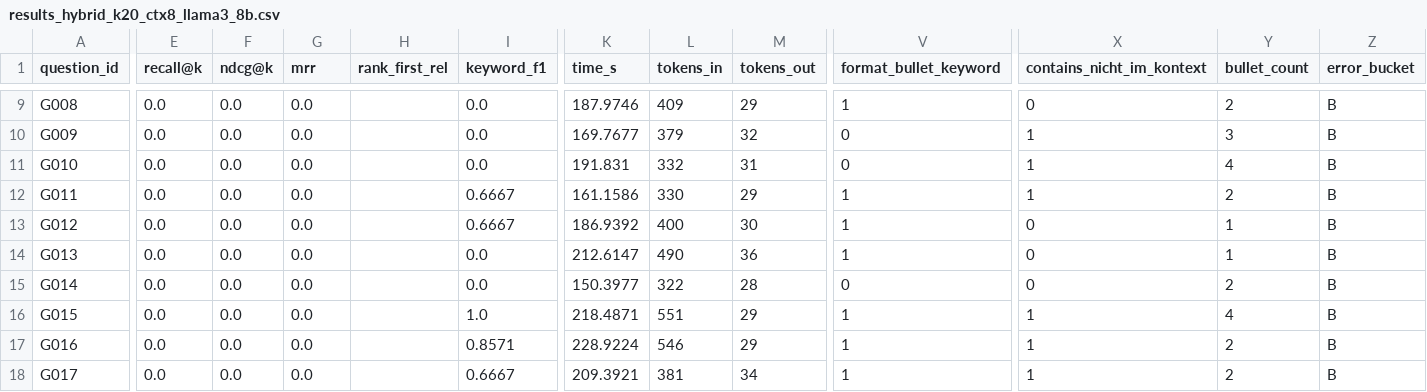
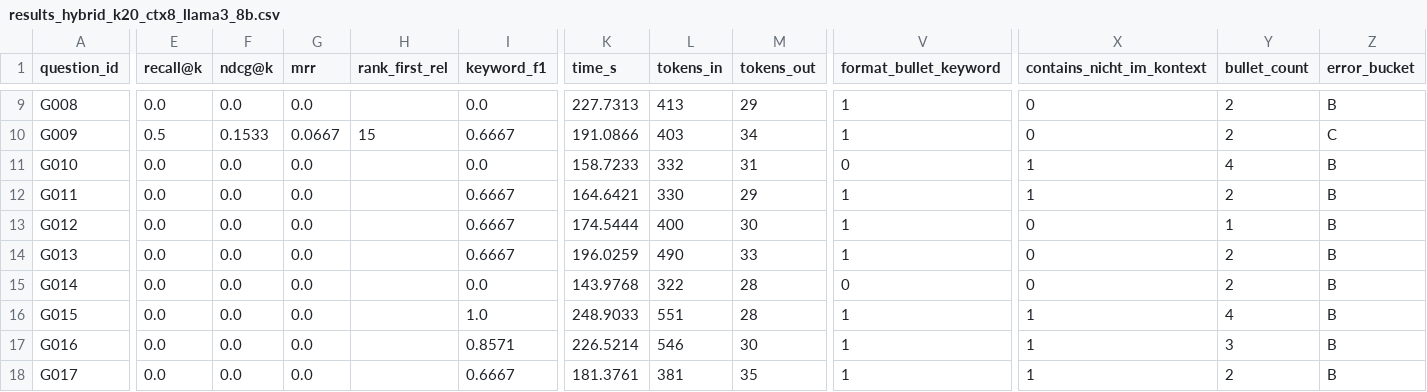
Before and after one commit to Chris-laws/SupportApp, a CSV file: app/chatbot/evaluation/results_hybrid_k20_ctx8_llama3_8b.csv, drawn as a sheet; only a part is shown, gaps mark what is left out; the diff covers the shown part only; the diff names each change by its address in the sheet, - before the commit and + after, or states it on an @@ line.

```diff
--- a/app/chatbot/evaluation/results_hybrid_k20_ctx8_llama3_8b.csv
+++ b/app/chatbot/evaluation/results_hybrid_k20_ctx8_llama3_8b.csv
-K9 (time_s): 187.9746
+K9 (time_s): 227.7313
-L9 (tokens_in): 409
+L9 (tokens_in): 413
-E10 (recall@k): 0.0
+E10 (recall@k): 0.5
-F10 (ndcg@k): 0.0
+F10 (ndcg@k): 0.1533
-G10 (mrr): 0.0
+G10 (mrr): 0.0667
-H10 (rank_first_rel): (empty)
+H10 (rank_first_rel): 15
-I10 (keyword_f1): 0.0
+I10 (keyword_f1): 0.6667
-K10 (time_s): 169.7677
+K10 (time_s): 191.0866
-L10 (tokens_in): 379
+L10 (tokens_in): 403
-M10 (tokens_out): 32
+M10 (tokens_out): 34
-V10 (format_bullet_keyword): 0
+V10 (format_bullet_keyword): 1
-X10 (contains_nicht_im_kontext): 1
+X10 (contains_nicht_im_kontext): 0
-Y10 (bullet_count): 3
+Y10 (bullet_count): 2
-Z10 (error_bucket): B
+Z10 (error_bucket): C
-K11 (time_s): 191.831
+K11 (time_s): 158.7233
-K12 (time_s): 161.1586
+K12 (time_s): 164.6421
-K13 (time_s): 186.9392
+K13 (time_s): 174.5444
-I14 (keyword_f1): 0.0
+I14 (keyword_f1): 0.6667
-K14 (time_s): 212.6147
+K14 (time_s): 196.0259
-M14 (tokens_out): 36
+M14 (tokens_out): 33
-Y14 (bullet_count): 1
+Y14 (bullet_count): 2
-K15 (time_s): 150.3977
+K15 (time_s): 143.9768
-K16 (time_s): 218.4871
+K16 (time_s): 248.9033
-M16 (tokens_out): 29
+M16 (tokens_out): 28
-K17 (time_s): 228.9224
+K17 (time_s): 226.5214
-M17 (tokens_out): 29
+M17 (tokens_out): 30
-Y17 (bullet_count): 2
+Y17 (bullet_count): 3
-K18 (time_s): 209.3921
+K18 (time_s): 181.3761
-M18 (tokens_out): 34
+M18 (tokens_out): 35
```
Also changed, not shown: 124 edited cells elsewhere in this file, app/chatbot/evaluation/summary_models.csv, app/chatbot/evaluation/summary_run_correlations.csv, 6 other files.
